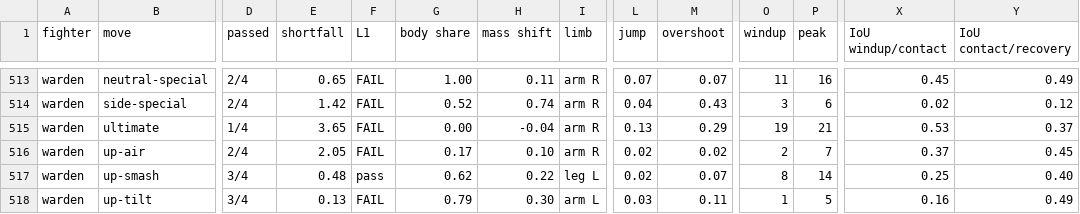
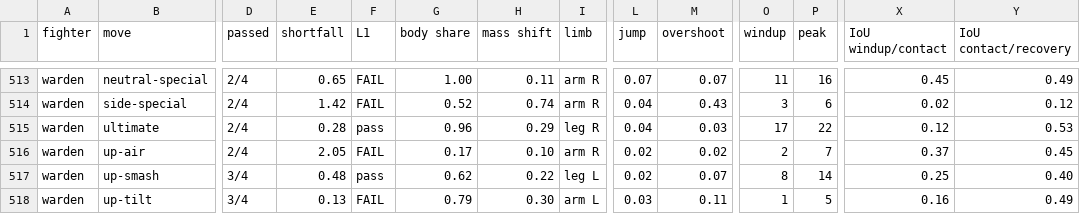
Before and after one commit to tompassarelli/smashcraft, a TSV file: tools/move-data/anim-score/classic.tsv, drawn as a sheet; only a part is shown, gaps mark what is left out; the diff names each change by its address in the sheet, - before the commit and + after, or states it on an @@ line.

```diff
--- a/tools/move-data/anim-score/classic.tsv
+++ b/tools/move-data/anim-score/classic.tsv
-D515 (passed): 1/4
+D515 (passed): 2/4
-E515 (shortfall): 3.65
+E515 (shortfall): 0.28
-F515 (L1): FAIL
+F515 (L1): pass
-G515 (body share): 0.00
+G515 (body share): 0.96
-H515 (mass shift): -0.04
+H515 (mass shift): 0.29
-I515 (limb): arm R
+I515 (limb): leg R
-L515 (jump): 0.13
+L515 (jump): 0.04
-M515 (overshoot): 0.29
+M515 (overshoot): 0.03
-O515 (windup): 19
+O515 (windup): 17
-P515 (peak): 21
+P515 (peak): 22
-X515 (IoU windup/contact): 0.53
+X515 (IoU windup/contact): 0.12
-Y515 (IoU contact/recovery): 0.37
+Y515 (IoU contact/recovery): 0.53
```
Also changed, not shown: tools/move-data/anim-score/definitive.tsv, 7 other files.
